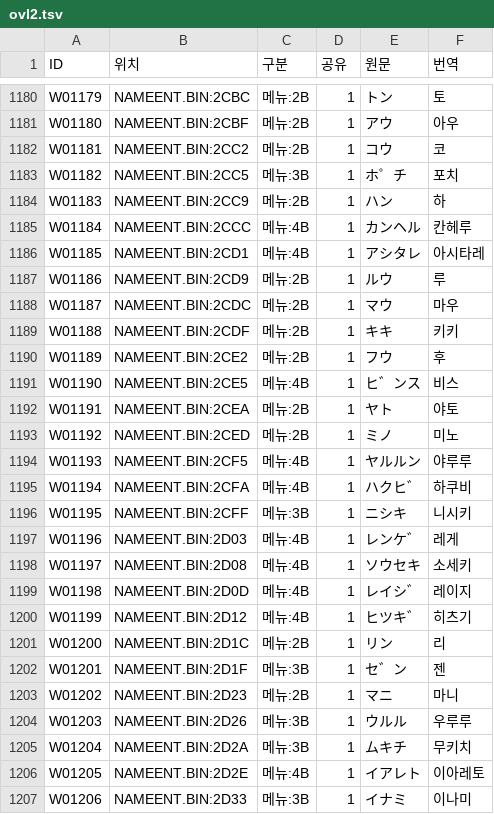
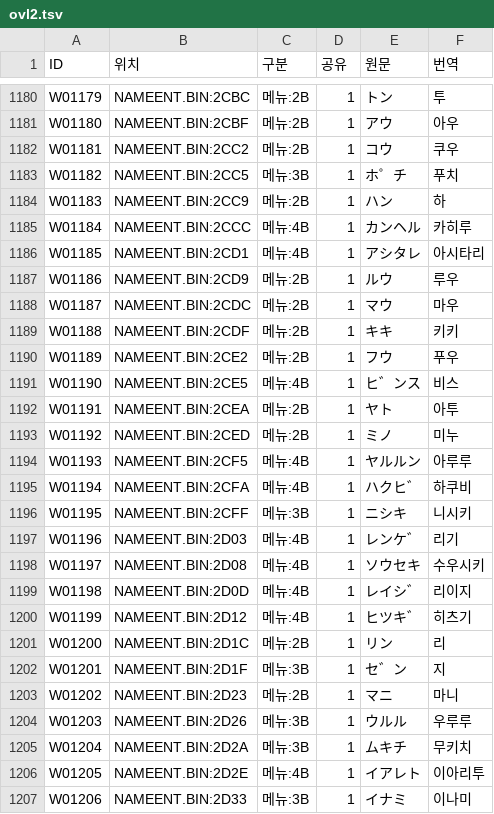
Before and after one commit to hospi0/chaosseed-kr-patch, a TSV file: work/ko/ovl2.tsv, drawn as a sheet; only a part is shown, gaps mark what is left out; the diff covers the shown part only; the diff names each change by its address in the sheet, - before the commit and + after, or states it on an @@ line.

```diff
--- a/work/ko/ovl2.tsv
+++ b/work/ko/ovl2.tsv
-F1180 (번역): 토
+F1180 (번역): 투
-F1182 (번역): 코
+F1182 (번역): 쿠우
-F1183 (번역): 포치
+F1183 (번역): 푸치
-F1185 (번역): 칸헤루
+F1185 (번역): 카히루
-F1186 (번역): 아시타레
+F1186 (번역): 아시타리
-F1187 (번역): 루
+F1187 (번역): 루우
-F1190 (번역): 후
+F1190 (번역): 푸우
-F1192 (번역): 야토
+F1192 (번역): 아투
-F1193 (번역): 미노
+F1193 (번역): 미누
-F1194 (번역): 야루루
+F1194 (번역): 아루루
-F1197 (번역): 레게
+F1197 (번역): 리기
-F1198 (번역): 소세키
+F1198 (번역): 수우시키
-F1199 (번역): 레이지
+F1199 (번역): 리이지
-F1202 (번역): 젠
+F1202 (번역): 지
-F1206 (번역): 이아레토
+F1206 (번역): 이아리투
```
Also changed, not shown: 108 edited cells elsewhere in this file, 3 other files.
